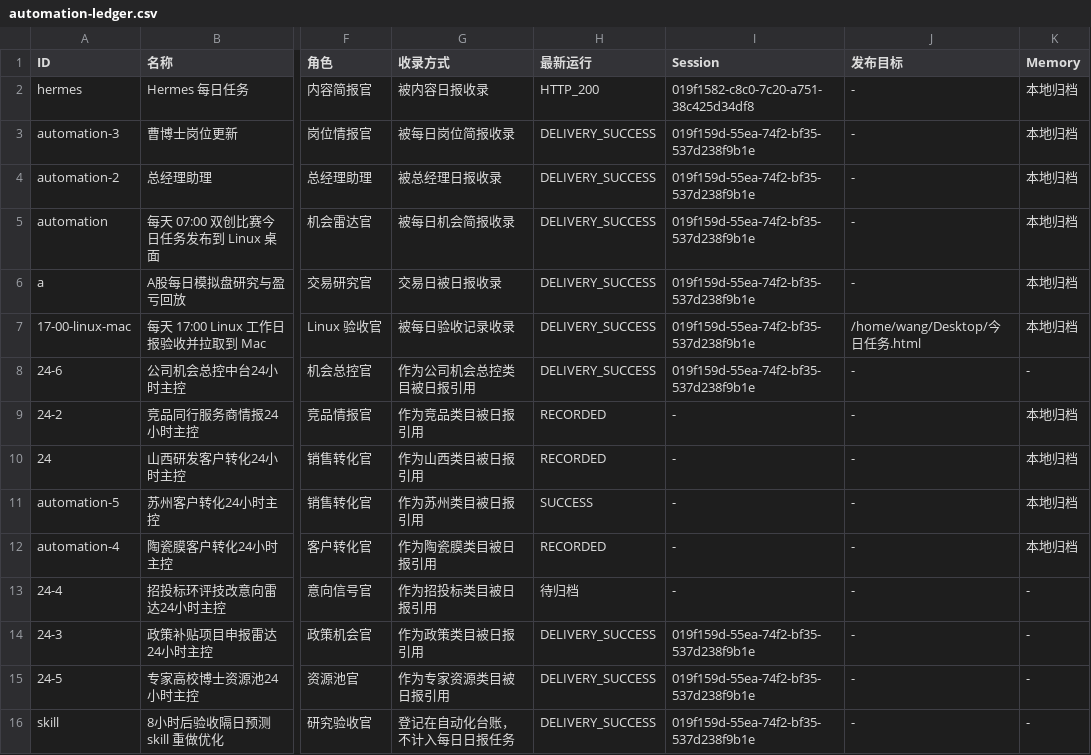
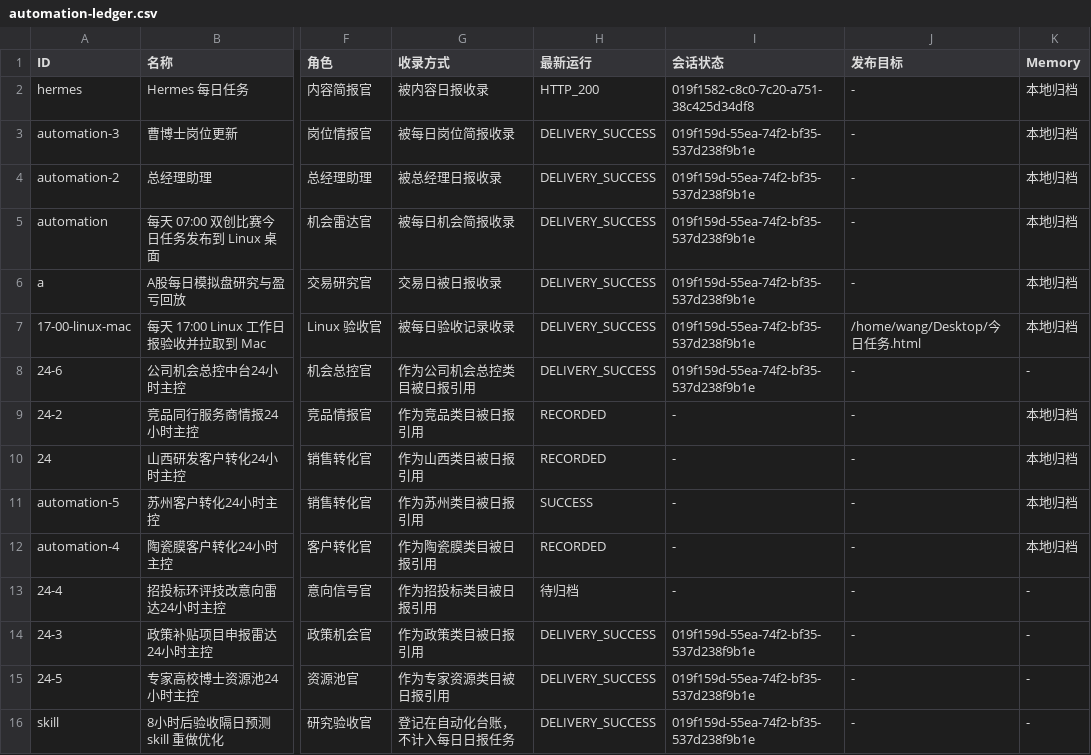
Before and after one commit to schovayang-creator/automation-command-center, a CSV file: data/tables/automation-ledger.csv, drawn as a sheet; only a part is shown, gaps mark what is left out; the diff names each change by its address in the sheet, - before the commit and + after, or states it on an @@ line.

```diff
--- a/data/tables/automation-ledger.csv
+++ b/data/tables/automation-ledger.csv
-I1: Session
+I1: 会话状态
```
Also changed, not shown: data/tables/module-ledger.csv, data/tables/page-guide.csv, 48 other files.
